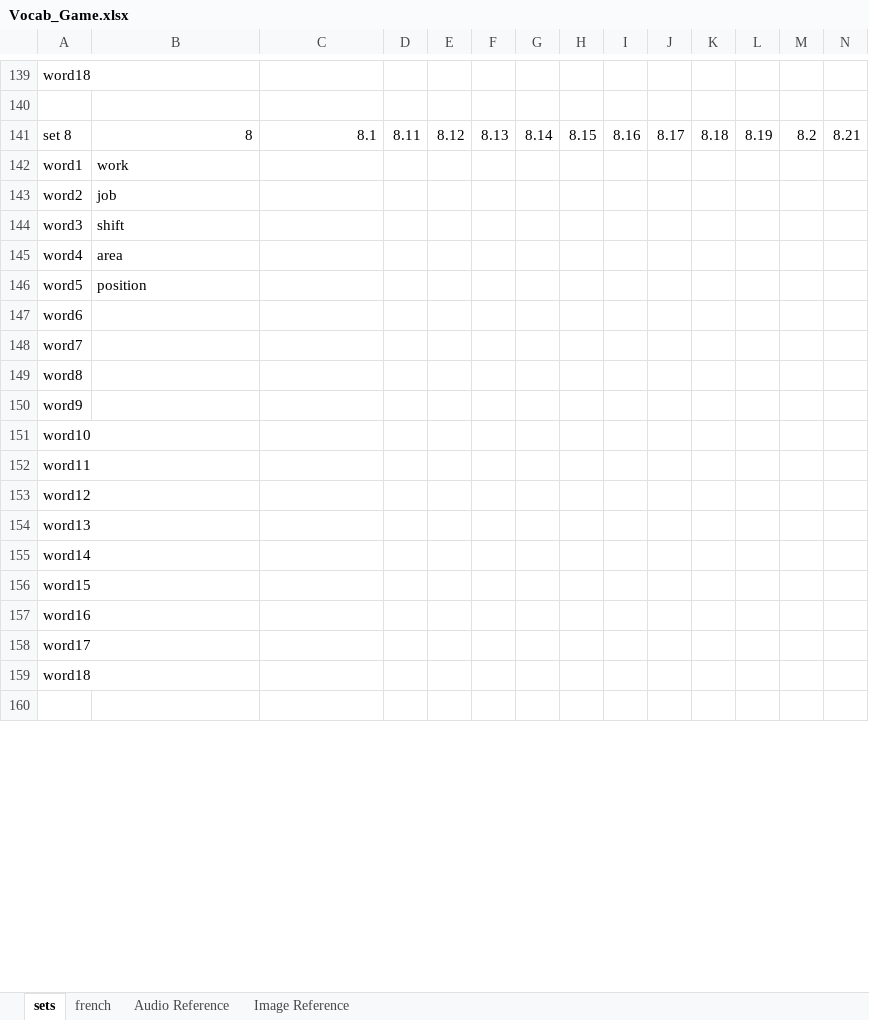
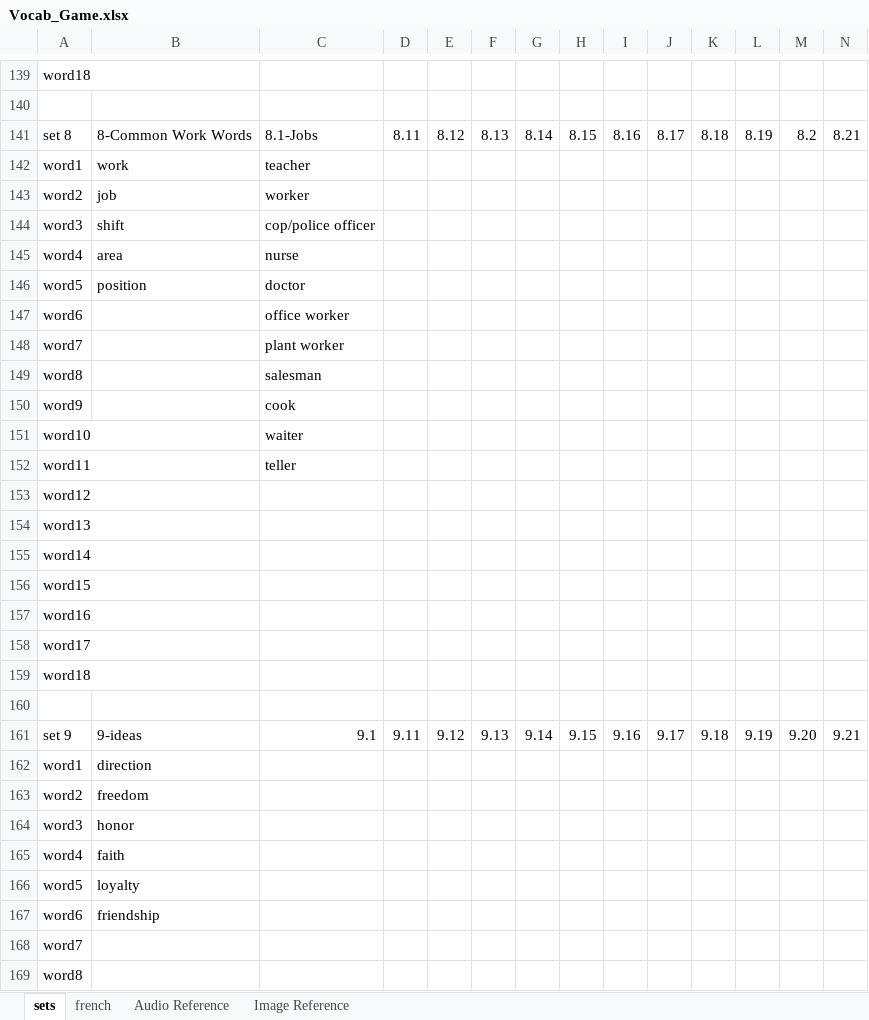
Before and after one commit to FlipNasty69/feliponetica, an Excel workbook: static/data/Vocab_Game.xlsx, sheet sets, drawn as a sheet; only a part is shown, gaps mark what is left out; the shorter side is filled out with more unchanged rows; values as stored, in another font and other column widths than the file's, no cell formats; table styles not drawn; rows hold the shown columns only; the diff covers the shown part only; the diff names each change by its address in the sheet, - before the commit and + after, or states it on an @@ line.

```diff
--- a/static/data/Vocab_Game.xlsx (sheet sets)
+++ b/static/data/Vocab_Game.xlsx (sheet sets)
-B141: 8
+B141: 8-Common Work Words
-C141: 8.1
+C141: 8.1-Jobs
-C142: (empty)
+C142: teacher
-C143: (empty)
+C143: worker
-C144: (empty)
+C144: cop/police officer
-C145: (empty)
+C145: nurse
-C146: (empty)
+C146: doctor
-C147: (empty)
+C147: office worker
+row 148: word7 |  | plant worker
+row 149: word8 |  | salesman
+row 150: word9 |  | cook
+row 151: word10 |  | waiter
+row 152: word11 |  | teller
@@ row 173 moved to row 153: word12 @@
@@ row 174 moved to row 154: word13 @@
@@ row 175 moved to row 155: word14 @@
@@ row 176 moved to row 156: word15 @@
@@ row 177 moved to row 157: word16 @@
@@ row 178 moved to row 158: word17 @@
+row 159: word18
+row 160: (empty)
+row 161: set 9 | 9-ideas | 9.1 | 9.11 | 9.12 | 9.13 | 9.14 | 9.15 | 9.16 | 9.17 | 9.18 | 9.19 | 9.20 | 9.21
+row 162: word1 | direction
+row 163: word2 | freedom
+row 164: word3 | honor
+row 165: word4 | faith
+row 166: word5 | loyalty
+row 167: word6 | friendship
```
Also changed, not shown: 18 added rows, 12 removed rows and 97 edited cells elsewhere in this sheet, sheet Image Reference, sheet Audio Reference, cell formats, static/data/tests.xlsx, 10 other files.
